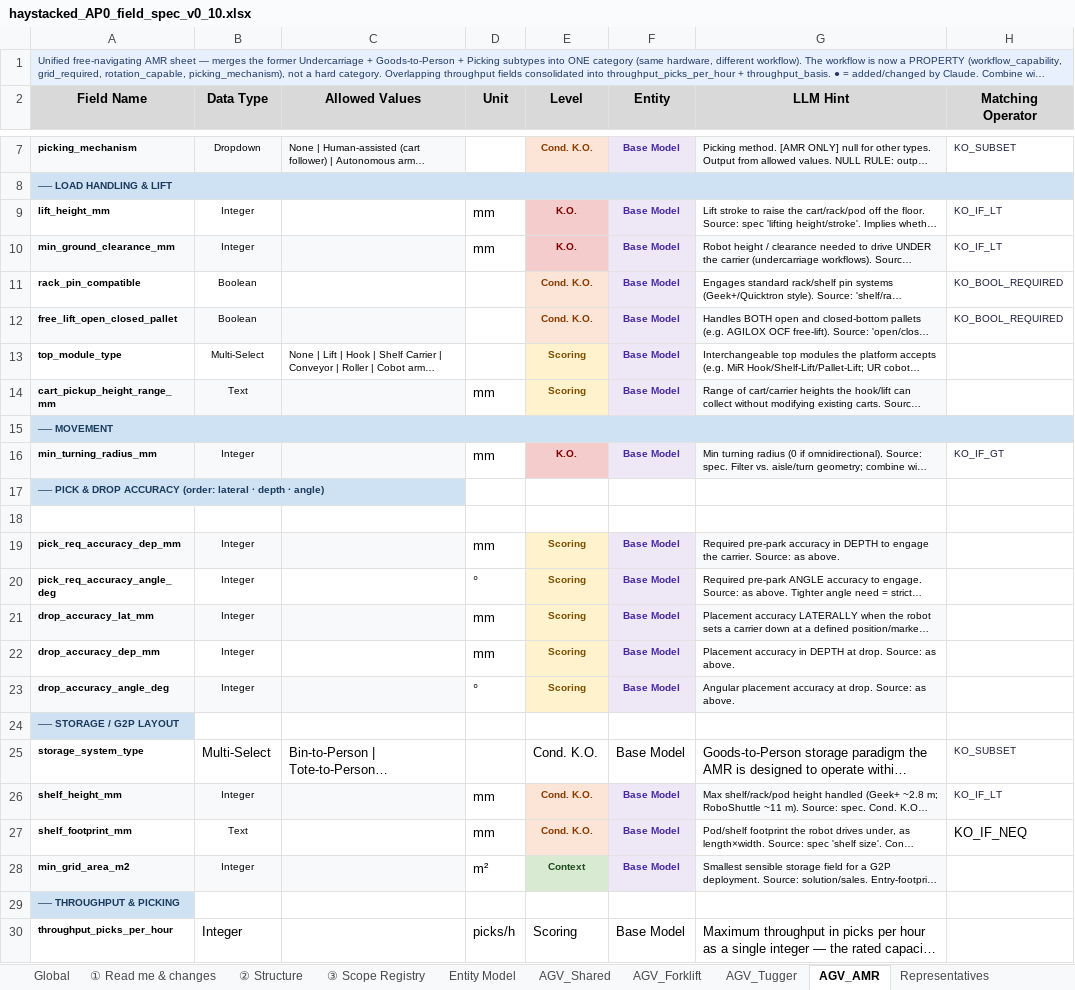
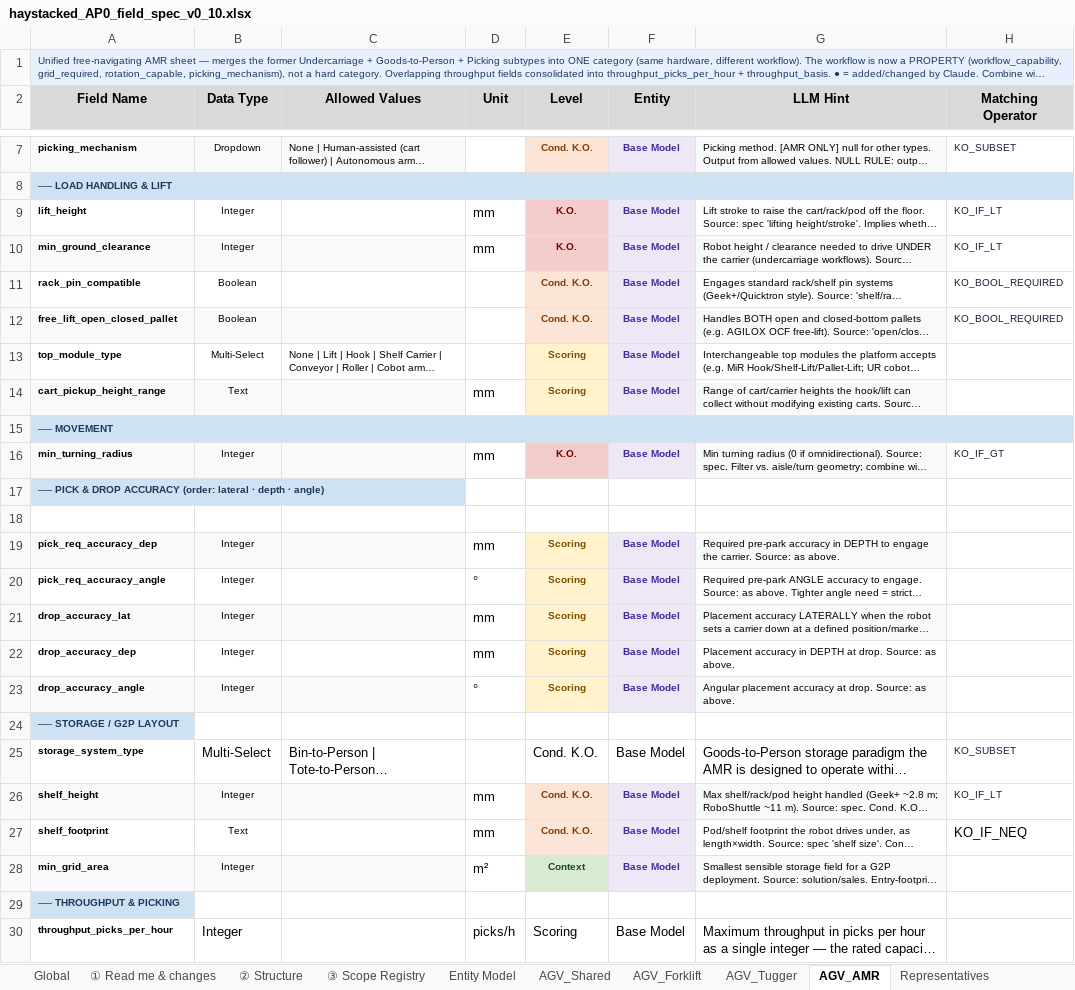
Before and after one commit to deegmann/haystacked, an Excel workbook: Spec/haystacked_AP0_field_spec_v0_10.xlsx, sheet AGV_AMR, drawn as a sheet; only a part is shown, gaps mark what is left out; long unchanged cells end in …; values as stored, in another font and other column widths than the file's, no borders; the diff names each change by its address in the sheet, - before the commit and + after, or states it on an @@ line.

```diff
--- a/Spec/haystacked_AP0_field_spec_v0_10.xlsx (sheet AGV_AMR)
+++ b/Spec/haystacked_AP0_field_spec_v0_10.xlsx (sheet AGV_AMR)
-A9 (Field Name): lift_height_mm
+A9 (Field Name): lift_height
-A10 (Field Name): min_ground_clearance_mm
+A10 (Field Name): min_ground_clearance
-A14 (Field Name): cart_pickup_height_range_mm
+A14 (Field Name): cart_pickup_height_range
-A16 (Field Name): min_turning_radius_mm
+A16 (Field Name): min_turning_radius
-A19 (Field Name): pick_req_accuracy_dep_mm
+A19 (Field Name): pick_req_accuracy_dep
-A20 (Field Name): pick_req_accuracy_angle_deg
+A20 (Field Name): pick_req_accuracy_angle
-A21 (Field Name): drop_accuracy_lat_mm
+A21 (Field Name): drop_accuracy_lat
-A22 (Field Name): drop_accuracy_dep_mm
+A22 (Field Name): drop_accuracy_dep
-A23 (Field Name): drop_accuracy_angle_deg
+A23 (Field Name): drop_accuracy_angle
-A26 (Field Name): shelf_height_mm
+A26 (Field Name): shelf_height
-A27 (Field Name): shelf_footprint_mm
+A27 (Field Name): shelf_footprint
-A28 (Field Name): min_grid_area_m2
+A28 (Field Name): min_grid_area
```
Also changed, not shown: sheet AGV_Shared, sheet AGV_Forklift, sheet FoodBev_Refrigeration, sheet AGV_Tugger, 38 other files.
